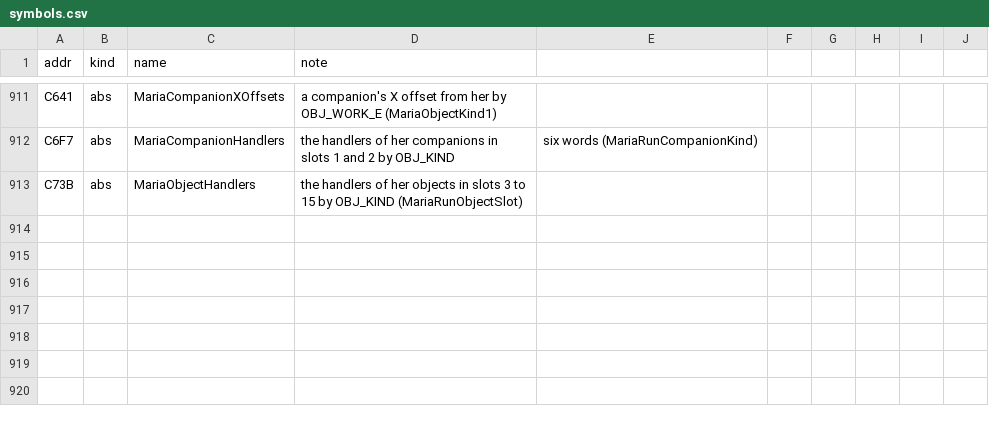
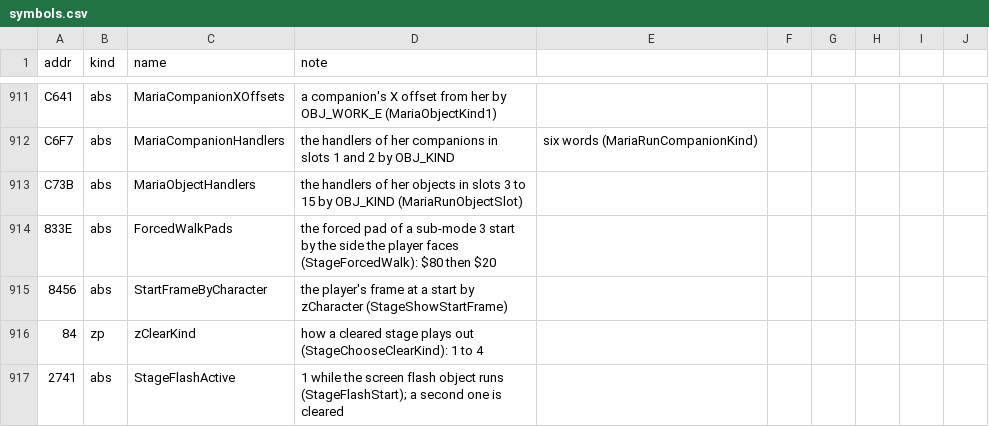
Before and after one commit to jeff-strutb/rondoofblood, a CSV file: config/rondo/symbols.csv, drawn as a sheet; only a part is shown, gaps mark what is left out; the diff names each change by its address in the sheet, - before the commit and + after, or states it on an @@ line.

Commit message:
Stage 00: the stage start, the forced walk, the fall steps, the cleared choice and seven object pieces
From the first stage's overlay (024D) and object banks (0250, 0259, 025A, 025C):
StageStart and its music tails (each entry that others jump to filed as its own
routine), StageForcedWalk and its copy at $8340, the fall to the right and left and
their steps, StageRestartInPlace, StageShowStartFrame, StageChooseClearKind, and in
object/stage_pickups.c the object removal, the score marker, the flash start and end,
the potion pickup, the rise to the top and the gate advance.

Calls whose callee differs between the overlays' copies go to the routine loaded at
the address. StageStart takes StageStartPlain when zField8E's bit 0 is clear (BBR0).

Names: ForcedWalkPads, StartFrameByCharacter, zClearKind, StageFlashActive.

Image 0 differing bytes; ccheck 0 failed; every routine all names.

```diff
--- a/config/rondo/symbols.csv
+++ b/config/rondo/symbols.csv
+row 914: 833E | abs | ForcedWalkPads | the forced pad of a sub-mode 3 start by the side the player faces (StageForcedWalk): $80 then $20
+row 915: 8456 | abs | StartFrameByCharacter | the player's frame at a start by zCharacter (StageShowStartFrame)
+row 916: 84 | zp | zClearKind | how a cleared stage plays out (StageChooseClearKind): 1 to 4
+row 917: 2741 | abs | StageFlashActive | 1 while the screen flash object runs (StageFlashStart); a second one is cleared
```
Also changed, not shown: config/rondo/records.csv, 7 other files.
